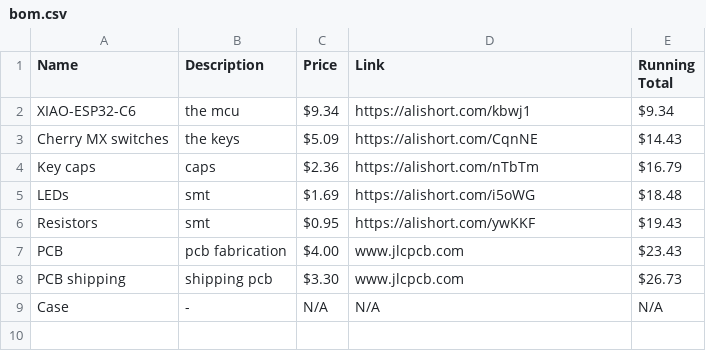
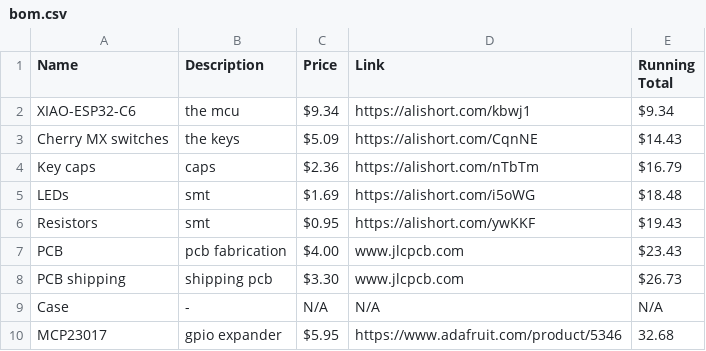
Before and after one commit to robertshepherdcpp/simon-says, a CSV file: BOM/bom.csv, drawn as a sheet; the diff names each change by its address in the sheet, - before the commit and + after, or states it on an @@ line.

Commit message:
Update bom.csv

```diff
--- a/BOM/bom.csv
+++ b/BOM/bom.csv
+row 10: MCP23017 | gpio expander | $5.95 | https://www.adafruit.com/product/5346 | 32.68
```
